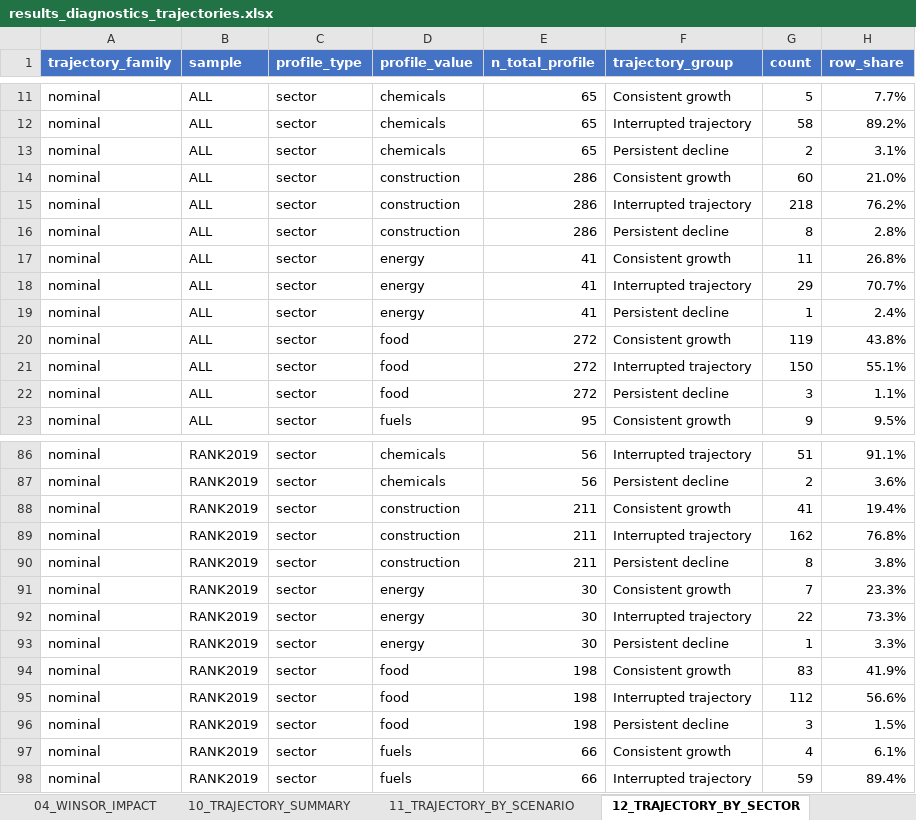
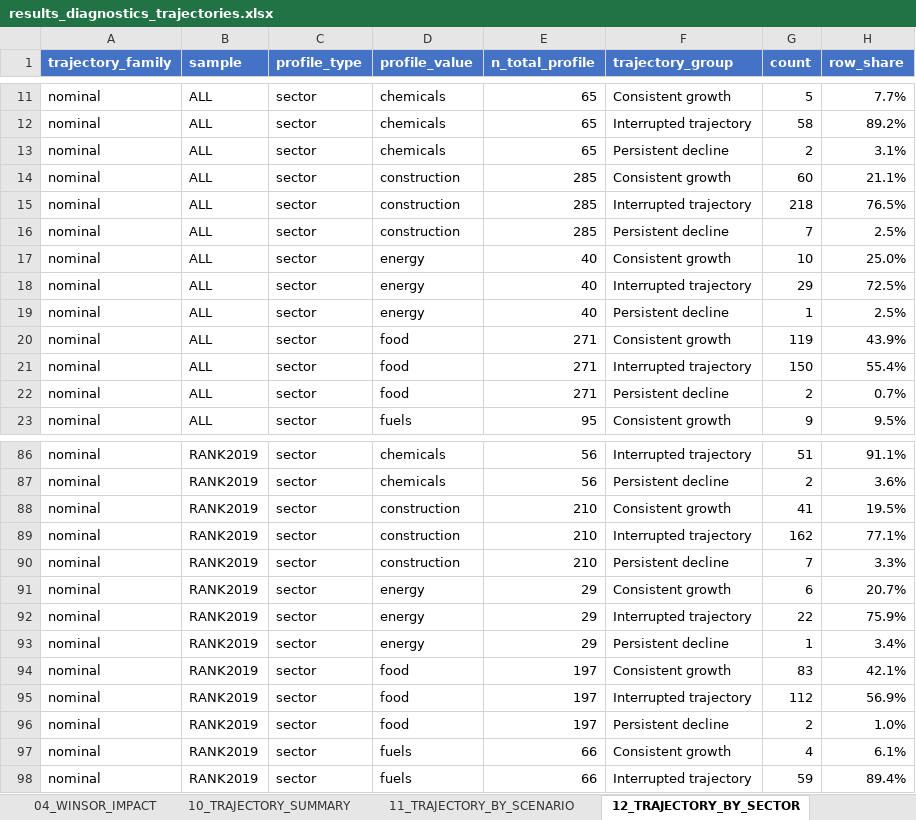
Before and after one commit to Papiwcio/GRIP, an Excel workbook: 2026 New/results_diagnostics_trajectories.xlsx, sheet 12_TRAJECTORY_BY_SECTOR, drawn as a sheet; only a part is shown, gaps mark what is left out; values as stored, in another font and other column widths than the file's, no borders; the diff covers the shown part only; the diff names each change by its address in the sheet, - before the commit and + after, or states it on an @@ line.

Commit message:
Apply shared manual company exclusions and rerun all analyses

```diff
--- a/2026 New/results_diagnostics_trajectories.xlsx (sheet 12_TRAJECTORY_BY_SECTOR)
+++ b/2026 New/results_diagnostics_trajectories.xlsx (sheet 12_TRAJECTORY_BY_SECTOR)
-E14:E16 (n_total_profile): 286
+E14:E16 (n_total_profile): 285
-H14 (row_share): 21.0%
+H14 (row_share): 21.1%
-H15 (row_share): 76.2%
+H15 (row_share): 76.5%
-G16 (count): 8
+G16 (count): 7
-H16 (row_share): 2.8%
+H16 (row_share): 2.5%
-E17:E19 (n_total_profile): 41
+E17:E19 (n_total_profile): 40
-G17 (count): 11
+G17 (count): 10
-H17 (row_share): 26.8%
+H17 (row_share): 25.0%
-H18 (row_share): 70.7%
+H18 (row_share): 72.5%
-H19 (row_share): 2.4%
+H19 (row_share): 2.5%
-E20:E22 (n_total_profile): 272
+E20:E22 (n_total_profile): 271
-H20 (row_share): 43.8%
+H20 (row_share): 43.9%
-H21 (row_share): 55.1%
+H21 (row_share): 55.4%
-G22 (count): 3
+G22 (count): 2
-H22 (row_share): 1.1%
+H22 (row_share): 0.7%
-E88:E90 (n_total_profile): 211
+E88:E90 (n_total_profile): 210
-H88 (row_share): 19.4%
+H88 (row_share): 19.5%
-H89 (row_share): 76.8%
+H89 (row_share): 77.1%
-G90 (count): 8
+G90 (count): 7
-H90 (row_share): 3.8%
+H90 (row_share): 3.3%
-E91:E93 (n_total_profile): 30
+E91:E93 (n_total_profile): 29
-G91 (count): 7
+G91 (count): 6
-H91 (row_share): 23.3%
+H91 (row_share): 20.7%
-H92 (row_share): 73.3%
+H92 (row_share): 75.9%
-H93 (row_share): 3.3%
+H93 (row_share): 3.4%
-E94:E96 (n_total_profile): 198
+E94:E96 (n_total_profile): 197
-H94 (row_share): 41.9%
+H94 (row_share): 42.1%
-H95 (row_share): 56.6%
+H95 (row_share): 56.9%
-G96 (count): 3
+G96 (count): 2
-H96 (row_share): 1.5%
+H96 (row_share): 1.0%
```
Also changed, not shown: 50 edited cells elsewhere in this sheet, sheet 31_SCENARIO_DIAGNOSTICS, sheet 90_CORR_LONG_ALL, sheet 24_CORR_PREDICTOR_RISK, sheet 91_APPENDIX_FULL_MATRICES, sheet 25_CORR_STABILITY_SCENARIOS, sheet 03_MISSINGNESS, 15 more sheets, 2026 New/Results_severe_P1_decline_analysis.xlsx, 2026 New/results_ols_scenarios.xlsx, 15 other files.
